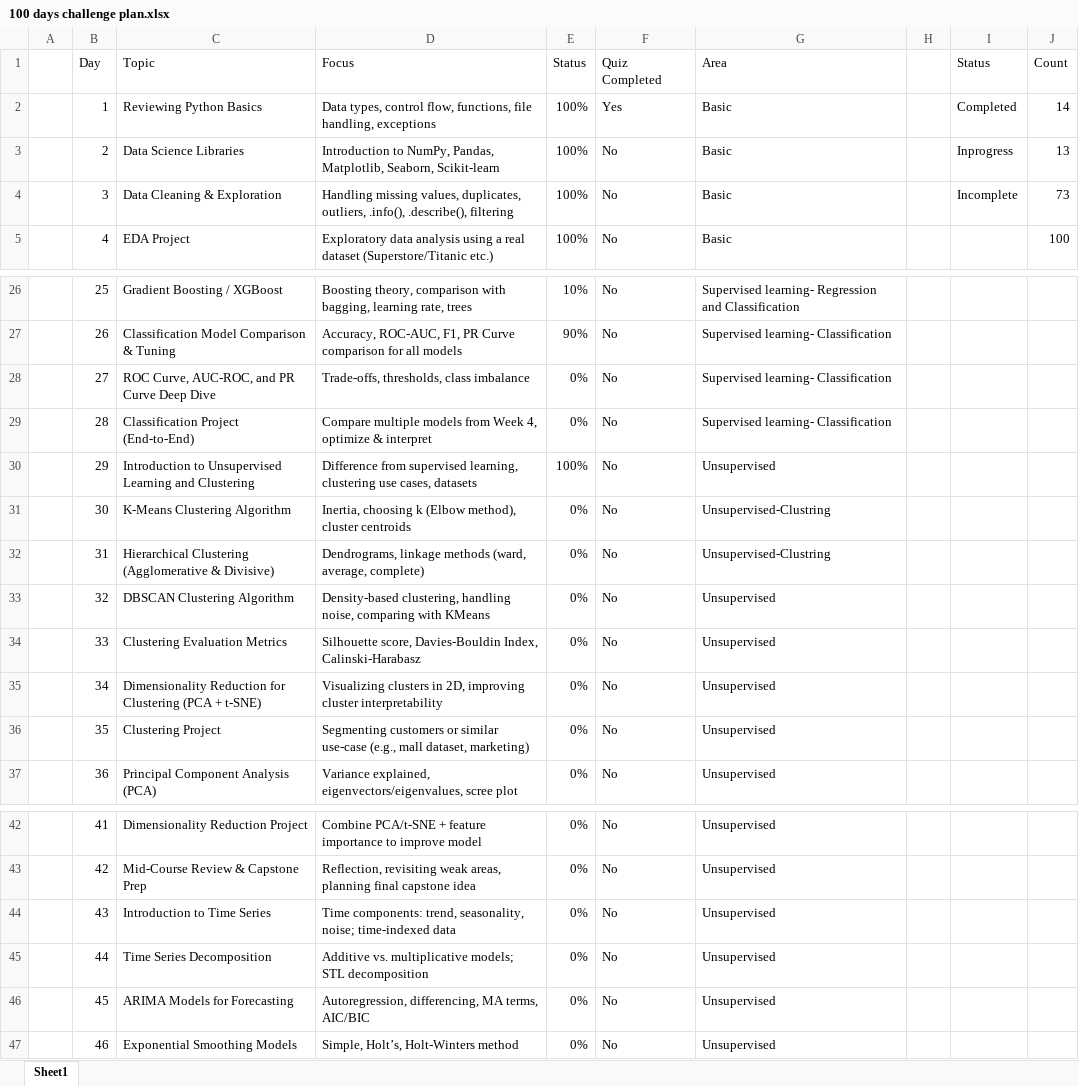
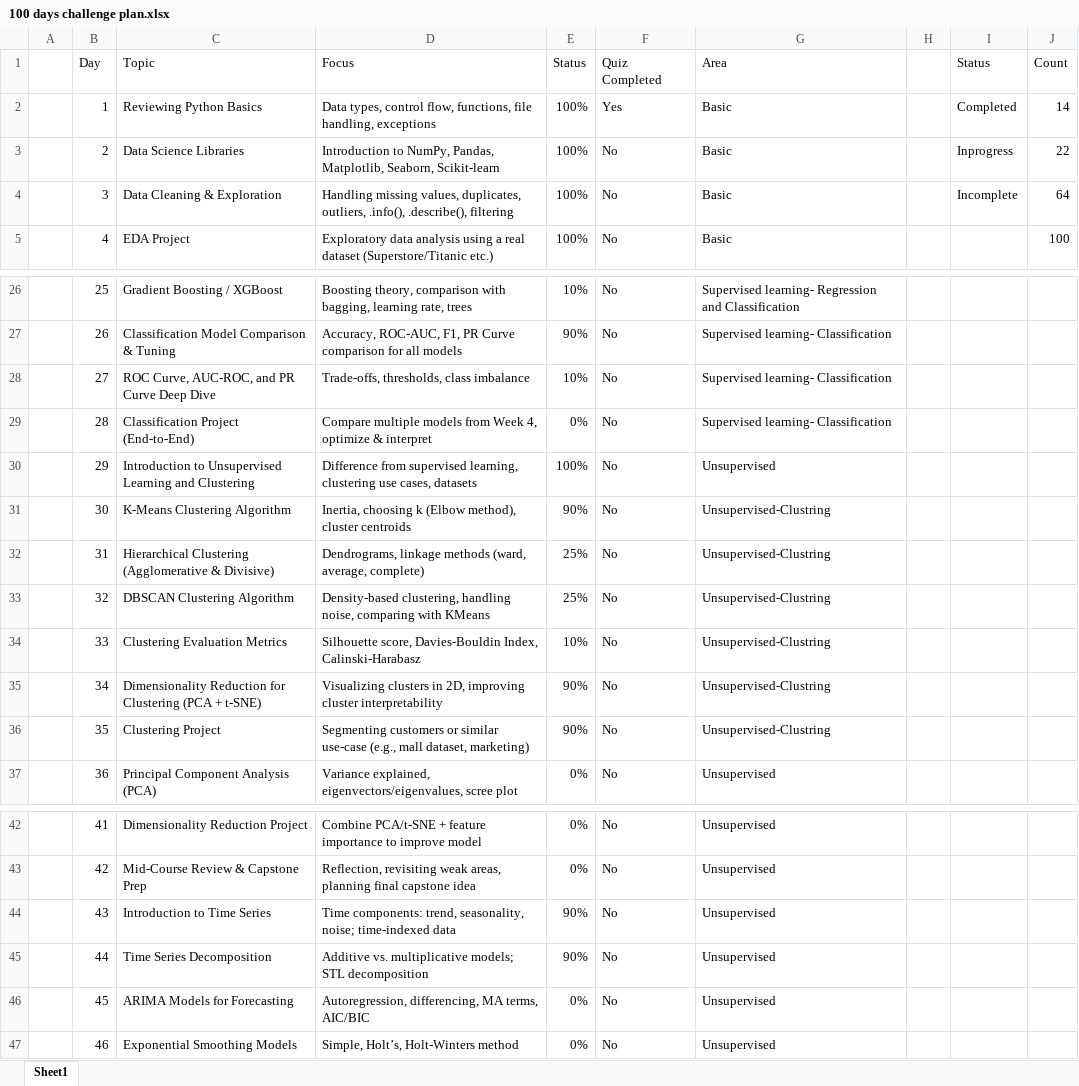
Before and after one commit to ameygawade/DataScience-100-Days-of-Data-Science, an Excel workbook: 100 days challenge plan.xlsx, sheet Sheet1, drawn as a sheet; only a part is shown, gaps mark what is left out; values as stored, in another font and other column widths than the file's, no borders; conditional formats and table styles not drawn; the diff names each change by its address in the sheet, - before the commit and + after, or states it on an @@ line.

```diff
--- a/100 days challenge plan.xlsx (sheet Sheet1)
+++ b/100 days challenge plan.xlsx (sheet Sheet1)
-J3 (Count): 13
+J3 (Count): 22
-J4 (Count): 73
+J4 (Count): 64
-E28 (Status): 0%
+E28 (Status): 10%
-E31 (Status): 0%
+E31 (Status): 90%
-E32:E33 (Status): 0%
+E32:E33 (Status): 25%
-G33:G36 (Area): Unsupervised
+G33:G36 (Area): Unsupervised-Clustring
-E34 (Status): 0%
+E34 (Status): 10%
-E35:E36 (Status): 0%
+E35:E36 (Status): 90%
-E44:E45 (Status): 0%
+E44:E45 (Status): 90%
```
Also changed, not shown: 9 other files.
